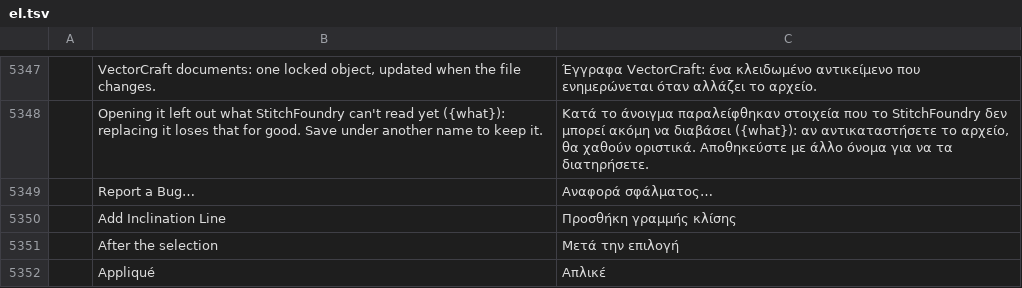
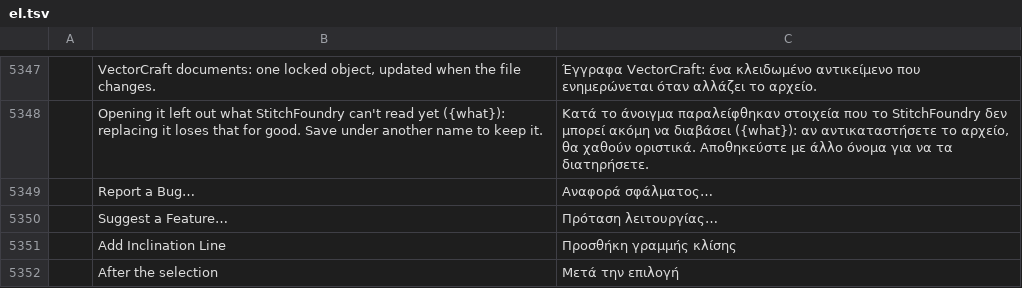
Before and after one commit to Stitchwright/StitchFoundry, a TSV file: crates/ui-egui/src/i18n/el.tsv, drawn as a sheet; only a part is shown, gaps mark what is left out; the shorter side is filled out with more unchanged rows; the diff names each change by its address in the sheet, - before the commit and + after, or states it on an @@ line.

```diff
--- a/crates/ui-egui/src/i18n/el.tsv
+++ b/crates/ui-egui/src/i18n/el.tsv
+row 5350:  | Suggest a Feature… | Πρόταση λειτουργίας…
```
Also changed, not shown: crates/ui-egui/src/i18n/bg.tsv, crates/ui-egui/src/i18n/fr.tsv, 24 other files.
